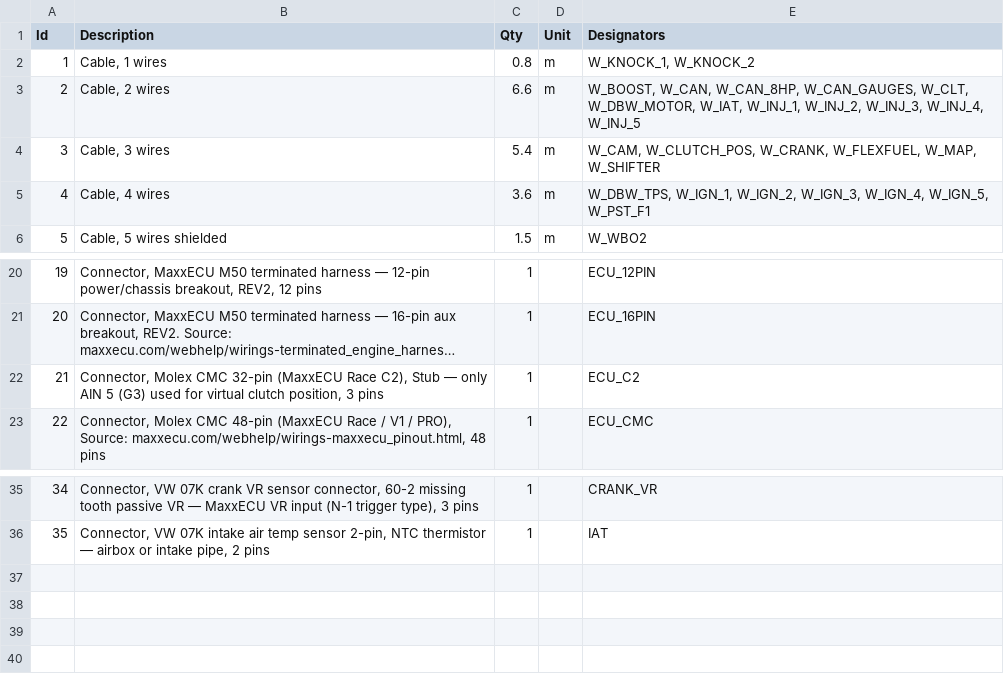
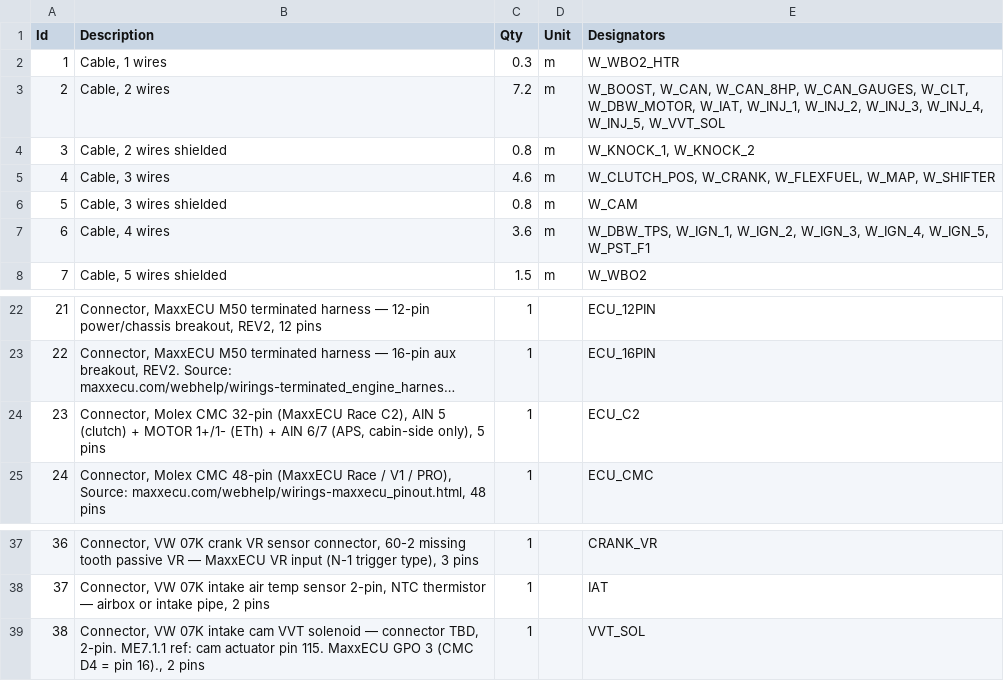
Before and after one commit to wesleyxcooper/e36-wiring, a TSV file: harnesses/maxxecu-07k.bom.tsv, drawn as a sheet; only a part is shown, gaps mark what is left out; long unchanged cells end in …; addresses are those after the commit; the diff names each change by its address in the sheet, - before the commit and + after, or states it on an @@ line.

Commit message:
Audit fixes: LSU 4.2, GPO labels, firewall-bulkhead-dual graphviz
maxxecu-m52.wv:
- Wideband sensor corrected from LSU 4.9 → LSU 4.2.
  Source: maxxecu.com/webhelp/wirings-terminated_engine_harness-bmw_m50.html
  ("Wideband LSU connector: LSU 4.2"). The previous DONE comment that called
  4.2 "incorrect" was itself incorrect.
- GPO 1 label updated: "B4: GPO 1 (Rev light relay Ph1 / Boost solenoid Ph3)"
- BOOST_SOL connector notes clarified: Phase 1 = reverse light relay low-side
  access (no boost solenoid on NA M52); Phase 3 = boost solenoid.

maxxecu-07k.wv:
- ECU_16PIN pin 7 label corrected: was "GPO 3 (ETh Mot+)", now "GPO 3
  (VVT solenoid — via CMC D4 direct; ETh motor = C2 H4/H2, NOT GPO)".
  ETh motor has never been on GPO 3 — that would damage the output stage.
- GPO 5 label corrected: was "spare — ICV freed", now "Rev light relay —
  Ph3 reassignment; ICV B freed". Phase 3 GPO 5 = reverse light relay
  (MTune reassignment only, no rewiring). Source: 34-ecu-harness-final.md,
  8hp-body-integrations.wv lines 40-41.
- AS79 comment block and header comment updated to match.

firewall-bulkhead-dual.wv:
- Graphviz syntax errors fixed: "36.3A" (float+letter token) caused graphviz
  parse failure; changed to "36A". Unescaped "&" in note text caused XML
  well-formedness error; changed "HD30 & HDP20" to "HD30 and HDP20".
- Harness now builds successfully (was previously broken/unrenderable).

Outputs regenerated for all three changed harnesses.
firewall-bulkhead-dual added to output/ (first successful render).

```diff
--- a/harnesses/maxxecu-07k.bom.tsv
+++ b/harnesses/maxxecu-07k.bom.tsv
-C2 (Qty): 0.8
+C2 (Qty): 0.3
-E2 (Designators): W_KNOCK_1, W_KNOCK_2
+E2 (Designators): W_WBO2_HTR
-C3 (Qty): 6.6
+C3 (Qty): 7.2
-E3 (Designators): …W_INJ_3, W_INJ_4, W_INJ_5
+E3 (Designators): …W_INJ_3, W_INJ_4, W_INJ_5, W_VVT_SOL
+row 4: 3 | Cable, 2 wires shielded | 0.8 | m | W_KNOCK_1, W_KNOCK_2
@@ column A (Id) renumbered between rows 5 and 38 @@
-C5 (Qty): 5.4
+C5 (Qty): 4.6
-E5 (Designators): W_CAM, W_CLUTCH_POS, W_CRANK,…
+E5 (Designators): W_CLUTCH_POS, W_CRANK,…
+row 6: 5 | Cable, 3 wires shielded | 0.8 | m | W_CAM
-B24 (Description): …Race C2), Stub — only AIN 5 (G3) used for virtual clutch position, 3 pins
+B24 (Description): …Race C2), AIN 5 (clutch) + MOTOR 1+/1- (ETh) + AIN 6/7 (APS, cabin-side only), 5 pins
+row 39: 38 | Connector, VW 07K intake cam VVT solenoid — connector TBD, 2-pin. ME7.1.1 ref: cam actuator pin 115. MaxxECU GPO 3 (CMC D4 = pin 16)., 2 pins | 1 |  | VVT_SOL
```
Also changed, not shown: harnesses/firewall-bulkhead-dual.bom.tsv, harnesses/maxxecu-m52.bom.tsv, 16 other files.
